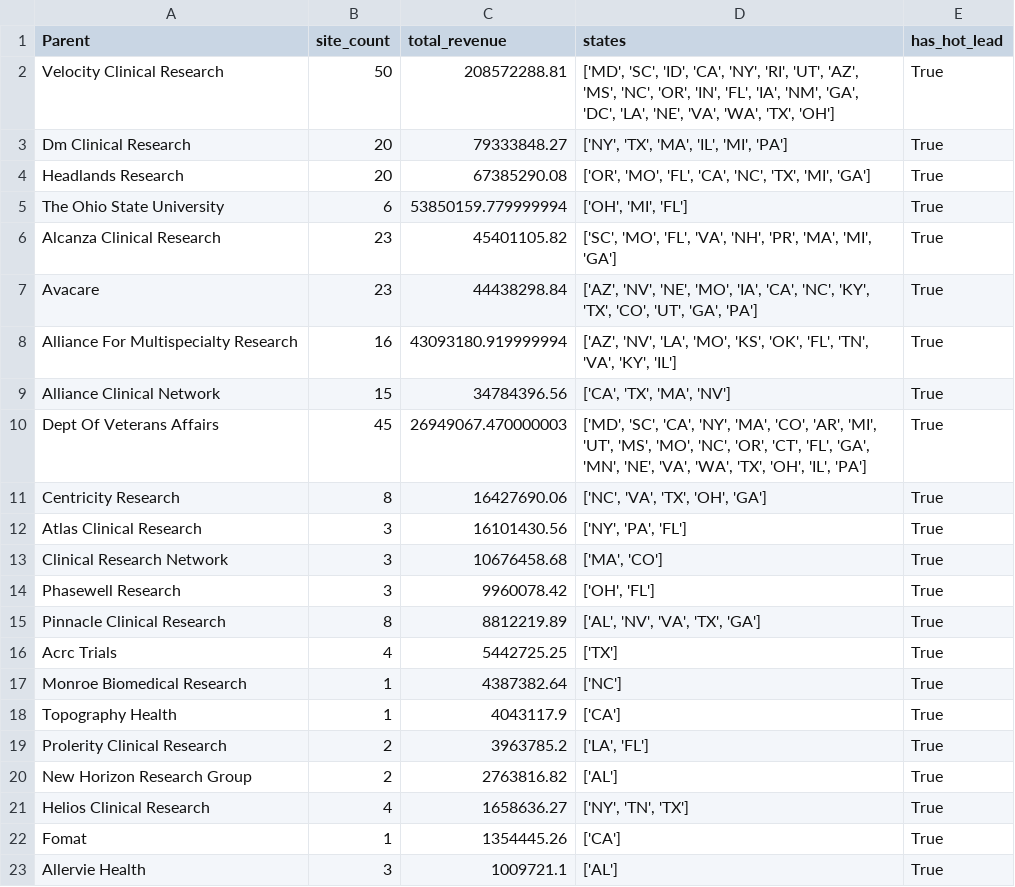
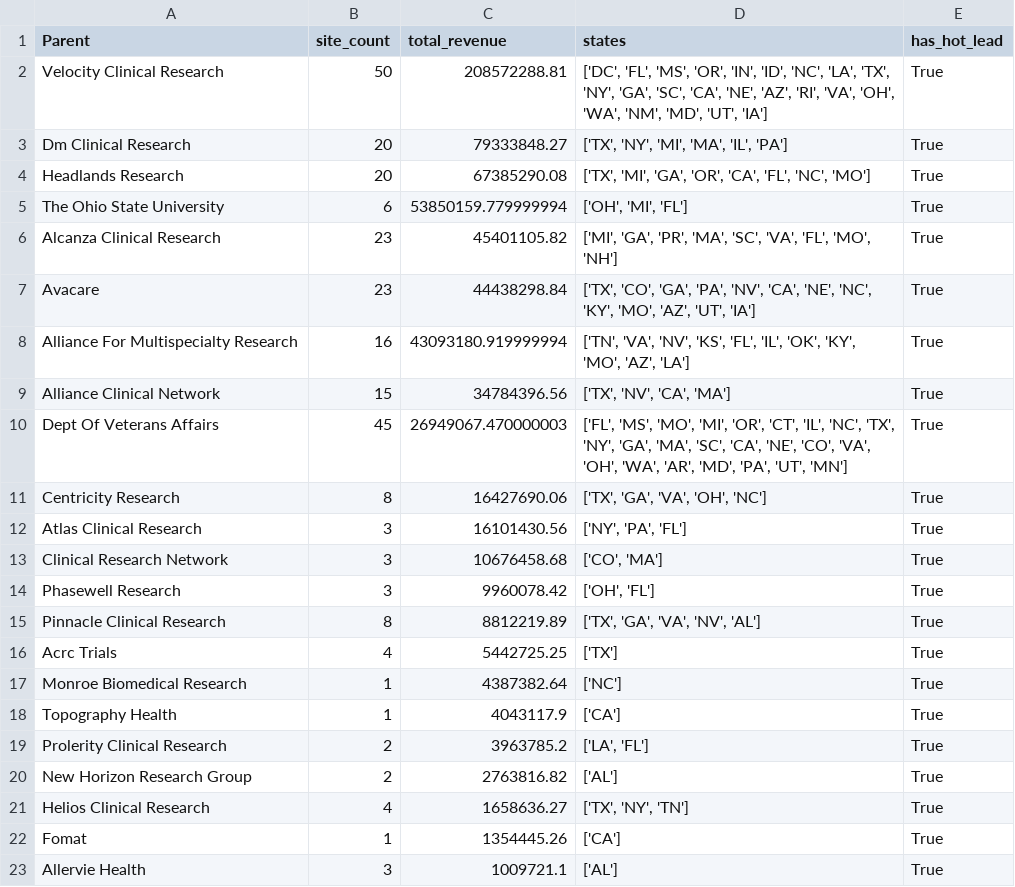
Before and after one commit to lukebala4/Interview-Analysis, a CSV file: 01_data_processing/network_summary.csv, drawn as a sheet; only a part is shown.

```diff
--- a/01_data_processing/network_summary.csv
+++ b/01_data_processing/network_summary.csv
@@ -1,16 +1,16 @@
 Parent,site_count,total_revenue,states,has_hot_lead
-Velocity Clinical Research,50,208572288.81,"['MD', 'SC', 'ID', 'CA', 'NY', 'RI', 'UT', 'AZ', 'MS', 'NC', 'OR', 'IN', 'FL', 'IA', 'NM', 'GA', 'DC', 'LA', 'NE', 'VA', 'WA', 'TX', 'OH']",True
-Dm Clinical Research,20,79333848.27,"['NY', 'TX', 'MA', 'IL', 'MI', 'PA']",True
-Headlands Research,20,67385290.08,"['OR', 'MO', 'FL', 'CA', 'NC', 'TX', 'MI', 'GA']",True
+Velocity Clinical Research,50,208572288.81,"['DC', 'FL', 'MS', 'OR', 'IN', 'ID', 'NC', 'LA', 'TX', 'NY', 'GA', 'SC', 'CA', 'NE', 'AZ', 'RI', 'VA', 'OH', 'WA', 'NM', 'MD', 'UT', 'IA']",True
+Dm Clinical Research,20,79333848.27,"['TX', 'NY', 'MI', 'MA', 'IL', 'PA']",True
+Headlands Research,20,67385290.08,"['TX', 'MI', 'GA', 'OR', 'CA', 'FL', 'NC', 'MO']",True
 The Ohio State University,6,53850159.779999994,"['OH', 'MI', 'FL']",True
-Alcanza Clinical Research,23,45401105.82,"['SC', 'MO', 'FL', 'VA', 'NH', 'PR', 'MA', 'MI', 'GA']",True
-Avacare,23,44438298.84,"['AZ', 'NV', 'NE', 'MO', 'IA', 'CA', 'NC', 'KY', 'TX', 'CO', 'UT', 'GA', 'PA']",True
-Alliance For Multispecialty Research,16,43093180.919999994,"['AZ', 'NV', 'LA', 'MO', 'KS', 'OK', 'FL', 'TN', 'VA', 'KY', 'IL']",True
-Alliance Clinical Network,15,34784396.56,"['CA', 'TX', 'MA', 'NV']",True
-Dept Of Veterans Affairs,45,26949067.470000003,"['MD', 'SC', 'CA', 'NY', 'MA', 'CO', 'AR', 'MI', 'UT', 'MS', 'MO', 'NC', 'OR', 'CT', 'FL', 'GA', 'MN', 'NE', 'VA', 'WA', 'TX', 'OH', 'IL', 'PA']",True
-Centricity Research,8,16427690.06,"['NC', 'VA', 'TX', 'OH', 'GA']",True
+Alcanza Clinical Research,23,45401105.82,"['MI', 'GA', 'PR', 'MA', 'SC', 'VA', 'FL', 'MO', 'NH']",True
+Avacare,23,44438298.84,"['TX', 'CO', 'GA', 'PA', 'NV', 'CA', 'NE', 'NC', 'KY', 'MO', 'AZ', 'UT', 'IA']",True
+Alliance For Multispecialty Research,16,43093180.919999994,"['TN', 'VA', 'NV', 'KS', 'FL', 'IL', 'OK', 'KY', 'MO', 'AZ', 'LA']",True
+Alliance Clinical Network,15,34784396.56,"['TX', 'NV', 'CA', 'MA']",True
+Dept Of Veterans Affairs,45,26949067.470000003,"['FL', 'MS', 'MO', 'MI', 'OR', 'CT', 'IL', 'NC', 'TX', 'NY', 'GA', 'MA', 'SC', 'CA', 'NE', 'CO', 'VA', 'OH', 'WA', 'AR', 'MD', 'PA', 'UT', 'MN']",True
+Centricity Research,8,16427690.06,"['TX', 'GA', 'VA', 'OH', 'NC']",True
 Atlas Clinical Research,3,16101430.56,"['NY', 'PA', 'FL']",True
-Clinical Research Network,3,10676458.68,"['MA', 'CO']",True
+Clinical Research Network,3,10676458.68,"['CO', 'MA']",True
 Phasewell Research,3,9960078.42,"['OH', 'FL']",True
-Pinnacle Clinical Research,8,8812219.89,"['AL', 'NV', 'VA', 'TX', 'GA']",True
+Pinnacle Clinical Research,8,8812219.89,"['TX', 'GA', 'VA', 'NV', 'AL']",True
 Acrc Trials,4,5442725.25,['TX'],True
@@ -20,3 +20,3 @@ Prolerity Clinical Research,2,3963785.2,"['LA', 'FL']",True
 New Horizon Research Group,2,2763816.82,['AL'],True
-Helios Clinical Research,4,1658636.27,"['NY', 'TN', 'TX']",True
+Helios Clinical Research,4,1658636.27,"['TX', 'NY', 'TN']",True
 Fomat,1,1354445.26,['CA'],True
```
Also changed, not shown: 01_data_processing/top_targets.csv, 7 other files.
